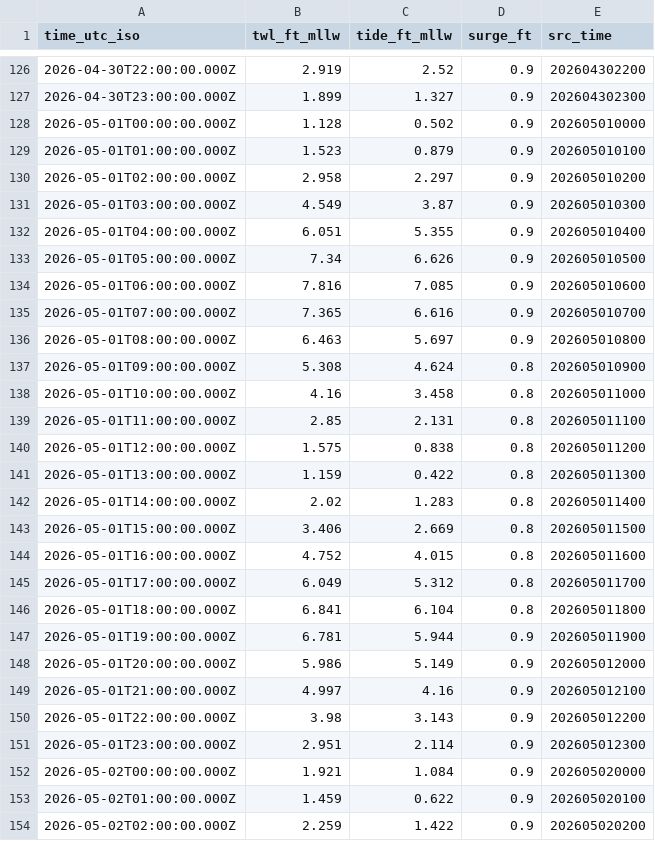
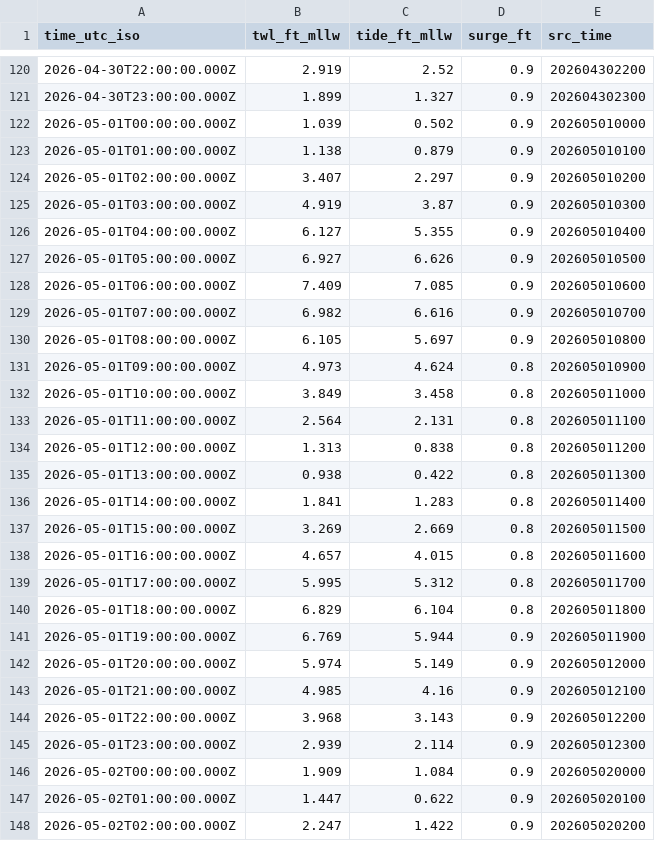
Before and after one commit to hondrospj/Delaware-River, a CSV file: data/petss_forecast.csv, drawn as a sheet; only a part is shown, gaps mark what is left out; the diff covers the shown part only.

```diff
--- a/data/petss_forecast.csv
+++ b/data/petss_forecast.csv
@@ -127,28 +121,28 @@ time_utc_iso,twl_ft_mllw,tide_ft_mllw,surge_ft,src_time
 2026-04-30T23:00:00.000Z,1.899,1.327,0.9,202604302300
-2026-05-01T00:00:00.000Z,1.128,0.502,0.9,202605010000
-2026-05-01T01:00:00.000Z,1.523,0.879,0.9,202605010100
-2026-05-01T02:00:00.000Z,2.958,2.297,0.9,202605010200
-2026-05-01T03:00:00.000Z,4.549,3.87,0.9,202605010300
-2026-05-01T04:00:00.000Z,6.051,5.355,0.9,202605010400
-2026-05-01T05:00:00.000Z,7.34,6.626,0.9,202605010500
-2026-05-01T06:00:00.000Z,7.816,7.085,0.9,202605010600
-2026-05-01T07:00:00.000Z,7.365,6.616,0.9,202605010700
-2026-05-01T08:00:00.000Z,6.463,5.697,0.9,202605010800
-2026-05-01T09:00:00.000Z,5.308,4.624,0.8,202605010900
-2026-05-01T10:00:00.000Z,4.16,3.458,0.8,202605011000
-2026-05-01T11:00:00.000Z,2.85,2.131,0.8,202605011100
-2026-05-01T12:00:00.000Z,1.575,0.838,0.8,202605011200
-2026-05-01T13:00:00.000Z,1.159,0.422,0.8,202605011300
-2026-05-01T14:00:00.000Z,2.02,1.283,0.8,202605011400
-2026-05-01T15:00:00.000Z,3.406,2.669,0.8,202605011500
-2026-05-01T16:00:00.000Z,4.752,4.015,0.8,202605011600
-2026-05-01T17:00:00.000Z,6.049,5.312,0.8,202605011700
-2026-05-01T18:00:00.000Z,6.841,6.104,0.8,202605011800
-2026-05-01T19:00:00.000Z,6.781,5.944,0.9,202605011900
-2026-05-01T20:00:00.000Z,5.986,5.149,0.9,202605012000
-2026-05-01T21:00:00.000Z,4.997,4.16,0.9,202605012100
-2026-05-01T22:00:00.000Z,3.98,3.143,0.9,202605012200
-2026-05-01T23:00:00.000Z,2.951,2.114,0.9,202605012300
-2026-05-02T00:00:00.000Z,1.921,1.084,0.9,202605020000
-2026-05-02T01:00:00.000Z,1.459,0.622,0.9,202605020100
-2026-05-02T02:00:00.000Z,2.259,1.422,0.9,202605020200
+2026-05-01T00:00:00.000Z,1.039,0.502,0.9,202605010000
+2026-05-01T01:00:00.000Z,1.138,0.879,0.9,202605010100
+2026-05-01T02:00:00.000Z,3.407,2.297,0.9,202605010200
+2026-05-01T03:00:00.000Z,4.919,3.87,0.9,202605010300
+2026-05-01T04:00:00.000Z,6.127,5.355,0.9,202605010400
+2026-05-01T05:00:00.000Z,6.927,6.626,0.9,202605010500
+2026-05-01T06:00:00.000Z,7.409,7.085,0.9,202605010600
+2026-05-01T07:00:00.000Z,6.982,6.616,0.9,202605010700
+2026-05-01T08:00:00.000Z,6.105,5.697,0.9,202605010800
+2026-05-01T09:00:00.000Z,4.973,4.624,0.8,202605010900
+2026-05-01T10:00:00.000Z,3.849,3.458,0.8,202605011000
+2026-05-01T11:00:00.000Z,2.564,2.131,0.8,202605011100
+2026-05-01T12:00:00.000Z,1.313,0.838,0.8,202605011200
+2026-05-01T13:00:00.000Z,0.938,0.422,0.8,202605011300
+2026-05-01T14:00:00.000Z,1.841,1.283,0.8,202605011400
+2026-05-01T15:00:00.000Z,3.269,2.669,0.8,202605011500
+2026-05-01T16:00:00.000Z,4.657,4.015,0.8,202605011600
+2026-05-01T17:00:00.000Z,5.995,5.312,0.8,202605011700
+2026-05-01T18:00:00.000Z,6.829,6.104,0.8,202605011800
+2026-05-01T19:00:00.000Z,6.769,5.944,0.9,202605011900
+2026-05-01T20:00:00.000Z,5.974,5.149,0.9,202605012000
+2026-05-01T21:00:00.000Z,4.985,4.16,0.9,202605012100
+2026-05-01T22:00:00.000Z,3.968,3.143,0.9,202605012200
+2026-05-01T23:00:00.000Z,2.939,2.114,0.9,202605012300
+2026-05-02T00:00:00.000Z,1.909,1.084,0.9,202605020000
+2026-05-02T01:00:00.000Z,1.447,0.622,0.9,202605020100
+2026-05-02T02:00:00.000Z,2.247,1.422,0.9,202605020200
```
Also changed, not shown: 6 added rows, 6 removed rows and 96 edited cells elsewhere in this file, 3 other files.
